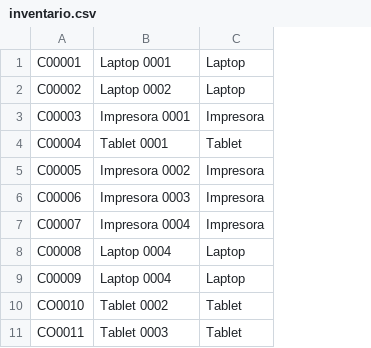
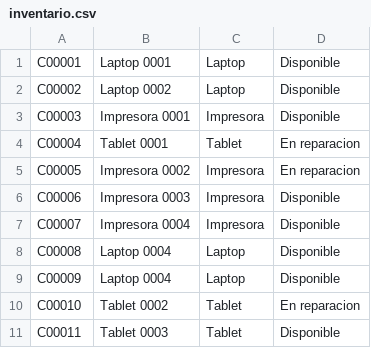
Before and after one commit to lvidal1/upc-eda-final-project, a CSV file: src/inventario.csv, drawn as a sheet; the diff names each change by its address in the sheet, - before the commit and + after, or states it on an @@ line.

Commit message:
[Core] Add estado column to inventario dataset and optimize log title

```diff
--- a/src/inventario.csv
+++ b/src/inventario.csv
+column D, rows 1-11: Disponible | Disponible | Disponible | En reparacion | En reparacion | Disponible | Disponible | Disponible | Disponible | En reparacion | Disponible
-A10: CO0010
+A10: C00010
-A11: CO0011
+A11: C00011
```
Also changed, not shown: 1 other file.
